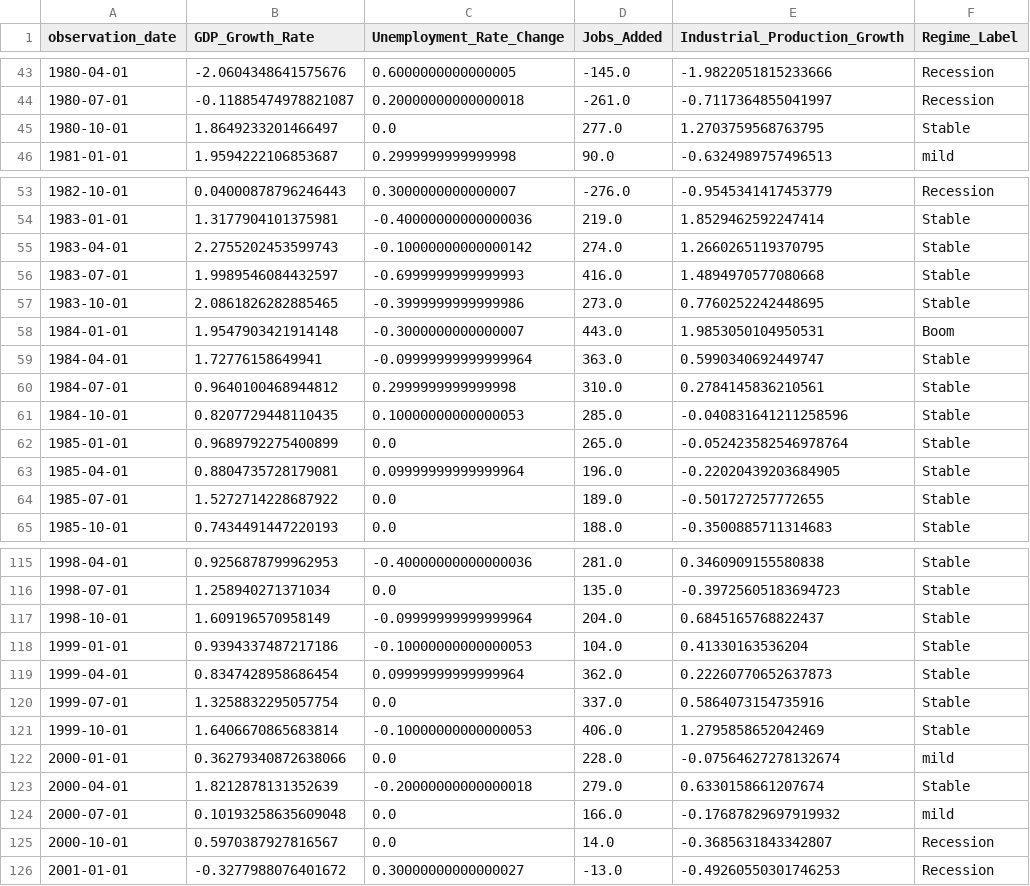
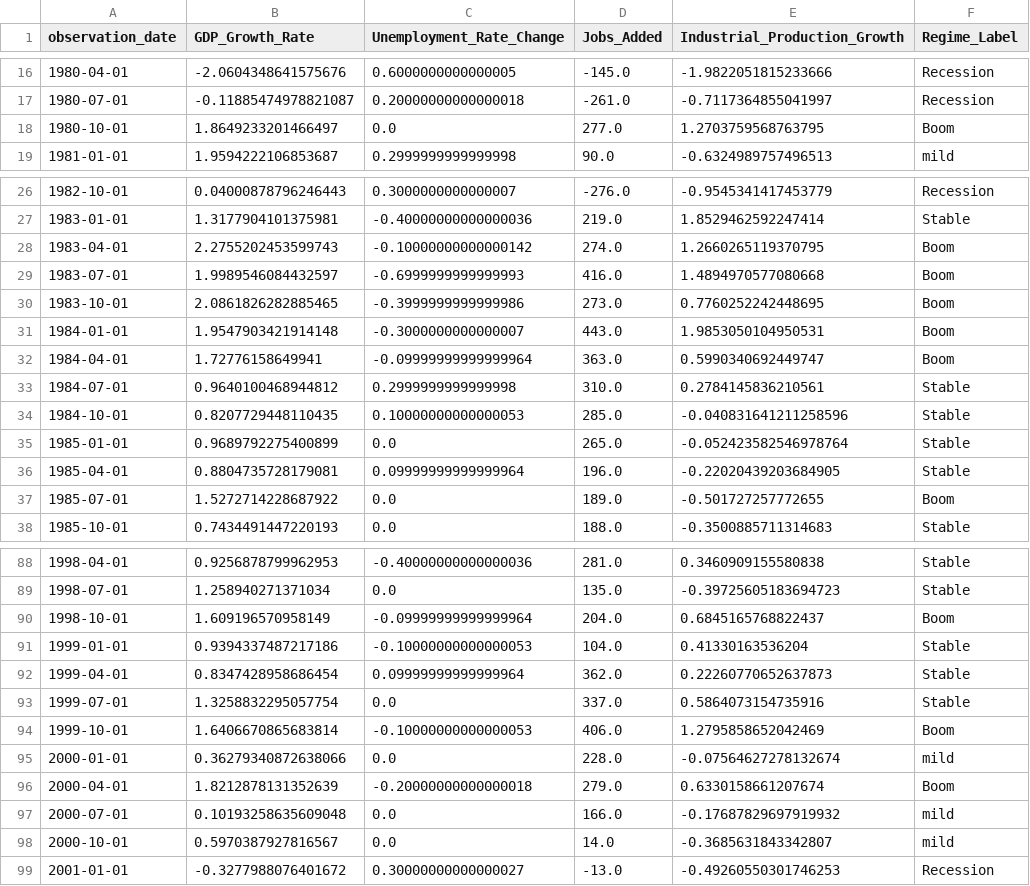
Before and after one commit to Makster04/FINAL_CAPSTONE_PROJECT, a CSV file: Regime_Lables.csv (was Regime_Labels.csv), drawn as a sheet; only a part is shown, gaps mark what is left out; the diff covers the shown part only.

```diff
--- a/Regime_Labels.csv
+++ b/Regime_Lables.csv
@@ -44,3 +17,3 @@ observation_date,GDP_Growth_Rate,Unemployment_Rate_Change,Jobs_Added,Industrial_
 1980-07-01,-0.11885474978821087,0.20000000000000018,-261.0,-0.7117364855041997,Recession
-1980-10-01,1.8649233201466497,0.0,277.0,1.2703759568763795,Stable
+1980-10-01,1.8649233201466497,0.0,277.0,1.2703759568763795,Boom
 1981-01-01,1.9594222106853687,0.2999999999999998,90.0,-0.6324989757496513,mild
@@ -54,7 +27,7 @@ observation_date,GDP_Growth_Rate,Unemployment_Rate_Change,Jobs_Added,Industrial_
 1983-01-01,1.3177904101375981,-0.40000000000000036,219.0,1.8529462592247414,Stable
-1983-04-01,2.2755202453599743,-0.10000000000000142,274.0,1.2660265119370795,Stable
-1983-07-01,1.9989546084432597,-0.6999999999999993,416.0,1.4894970577080668,Stable
-1983-10-01,2.0861826282885465,-0.3999999999999986,273.0,0.7760252242448695,Stable
+1983-04-01,2.2755202453599743,-0.10000000000000142,274.0,1.2660265119370795,Boom
+1983-07-01,1.9989546084432597,-0.6999999999999993,416.0,1.4894970577080668,Boom
+1983-10-01,2.0861826282885465,-0.3999999999999986,273.0,0.7760252242448695,Boom
 1984-01-01,1.9547903421914148,-0.3000000000000007,443.0,1.9853050104950531,Boom
-1984-04-01,1.72776158649941,-0.09999999999999964,363.0,0.5990340692449747,Stable
+1984-04-01,1.72776158649941,-0.09999999999999964,363.0,0.5990340692449747,Boom
 1984-07-01,0.9640100468944812,0.2999999999999998,310.0,0.2784145836210561,Stable
@@ -63,3 +36,3 @@ observation_date,GDP_Growth_Rate,Unemployment_Rate_Change,Jobs_Added,Industrial_
 1985-04-01,0.8804735728179081,0.09999999999999964,196.0,-0.22020439203684905,Stable
-1985-07-01,1.5272714228687922,0.0,189.0,-0.501727257772655,Stable
+1985-07-01,1.5272714228687922,0.0,189.0,-0.501727257772655,Boom
 1985-10-01,0.7434491447220193,0.0,188.0,-0.3500885711314683,Stable
@@ -116,3 +89,3 @@ observation_date,GDP_Growth_Rate,Unemployment_Rate_Change,Jobs_Added,Industrial_
 1998-07-01,1.258940271371034,0.0,135.0,-0.39725605183694723,Stable
-1998-10-01,1.609196570958149,-0.09999999999999964,204.0,0.6845165768822437,Stable
+1998-10-01,1.609196570958149,-0.09999999999999964,204.0,0.6845165768822437,Boom
 1999-01-01,0.9394337487217186,-0.10000000000000053,104.0,0.41330163536204,Stable
@@ -120,7 +93,7 @@ observation_date,GDP_Growth_Rate,Unemployment_Rate_Change,Jobs_Added,Industrial_
 1999-07-01,1.3258832295057754,0.0,337.0,0.5864073154735916,Stable
-1999-10-01,1.6406670865683814,-0.10000000000000053,406.0,1.2795858652042469,Stable
+1999-10-01,1.6406670865683814,-0.10000000000000053,406.0,1.2795858652042469,Boom
 2000-01-01,0.36279340872638066,0.0,228.0,-0.07564627278132674,mild
-2000-04-01,1.8212878131352639,-0.20000000000000018,279.0,0.6330158661207674,Stable
+2000-04-01,1.8212878131352639,-0.20000000000000018,279.0,0.6330158661207674,Boom
 2000-07-01,0.10193258635609048,0.0,166.0,-0.17687829697919932,mild
-2000-10-01,0.5970387927816567,0.0,14.0,-0.3685631843342807,Recession
+2000-10-01,0.5970387927816567,0.0,14.0,-0.3685631843342807,mild
 2001-01-01,-0.3277988076401672,0.30000000000000027,-13.0,-0.49260550301746253,Recession
```
Also changed, not shown: 27 removed rows and 9 edited cells elsewhere in this file, All_Indicators.csv, Prediction_Indicators.csv, 6 other files.
